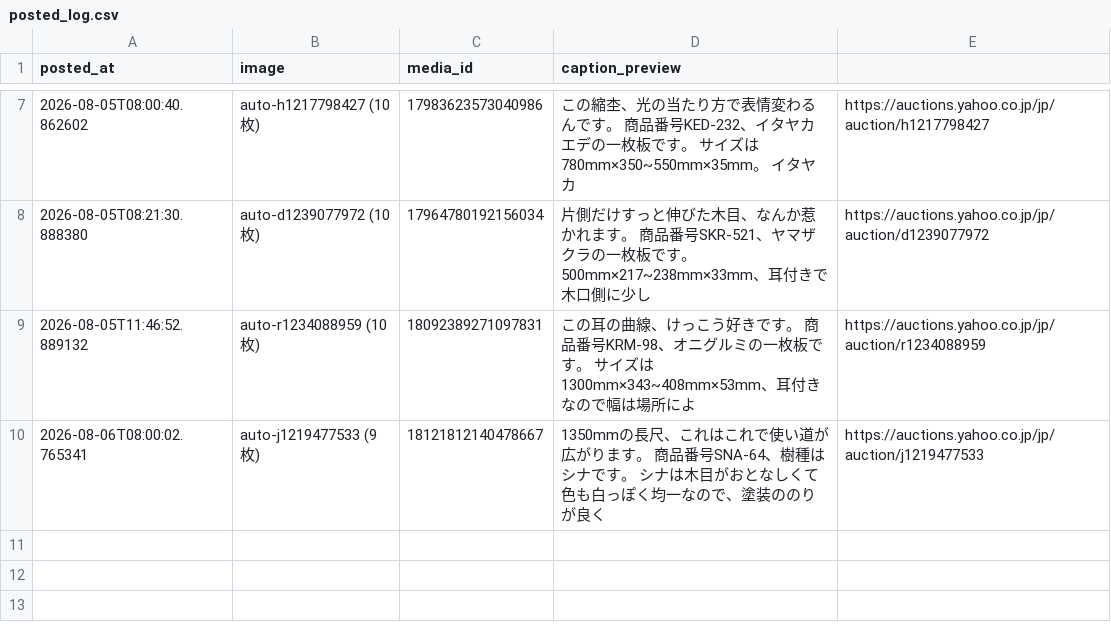
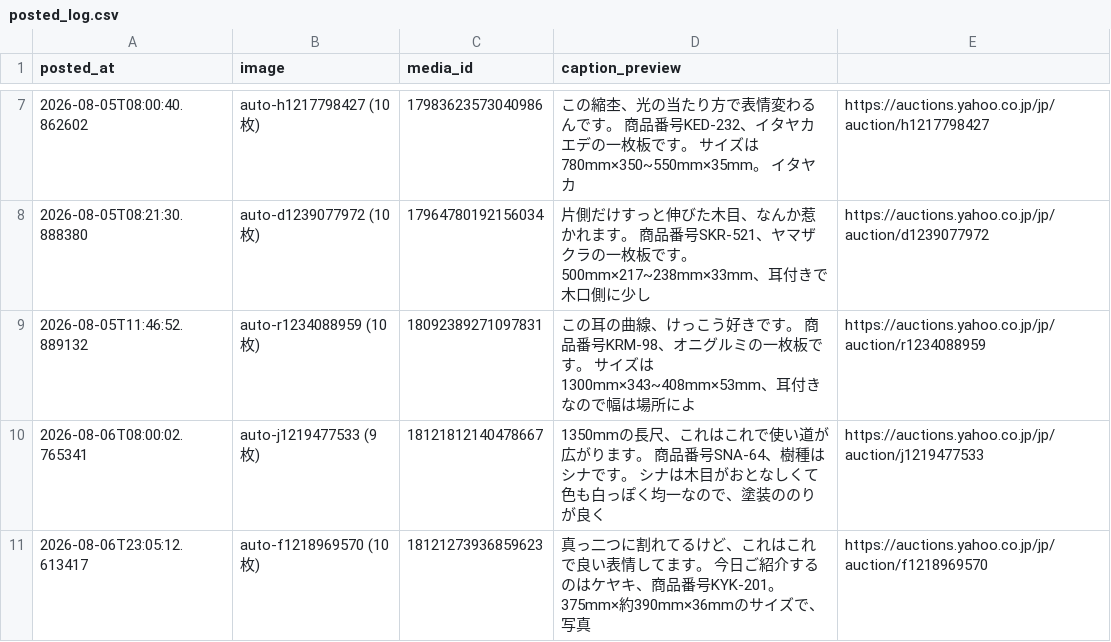
Before and after one commit to junshin1102/instagram-auto-post, a CSV file: images/posted/posted_log.csv, drawn as a sheet; only a part is shown, gaps mark what is left out; the diff names each change by its address in the sheet, - before the commit and + after, or states it on an @@ line.

```diff
--- a/images/posted/posted_log.csv
+++ b/images/posted/posted_log.csv
+row 11: 2026-08-06T23:05:12.613417 | auto-f1218969570 (10枚) | 18121273936859623 | 真っ二つに割れてるけど、これはこれで良い表情してます。 今日ご紹介するのはケヤキ、商品番号KYK-201。 375mm×約390mm×36mmのサイズで、写真 | https://auctions.yahoo.co.jp/jp/auction/f1218969570
```
Also changed, not shown: 11 other files.
